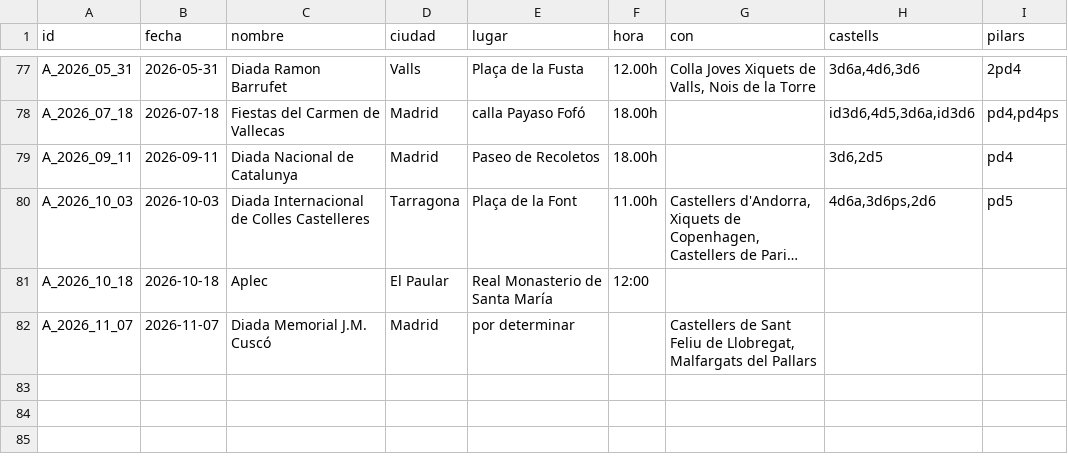
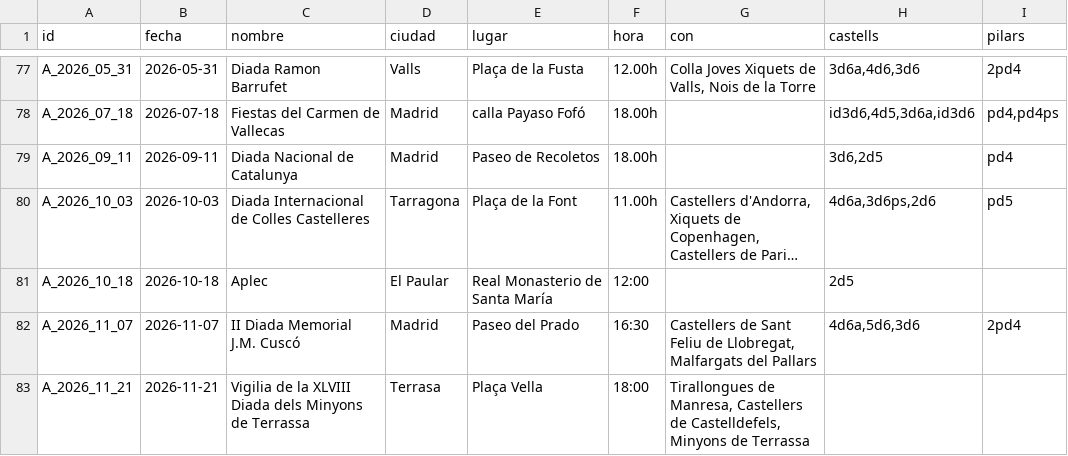
Before and after one commit to alfredocalosci/CollaCastelleraMadridWeb, a CSV file: public/data/actuaciones.csv, drawn as a sheet; only a part is shown, gaps mark what is left out; long unchanged cells end in …; the diff names each change by its address in the sheet, - before the commit and + after, or states it on an @@ line.

```diff
--- a/public/data/actuaciones.csv
+++ b/public/data/actuaciones.csv
-H81 (castells): (empty)
+H81 (castells): 2d5
-C82 (nombre): Diada Memorial J.M. Cuscó
+C82 (nombre): II Diada Memorial J.M. Cuscó
-E82 (lugar): por determinar
+E82 (lugar): Paseo del Prado
-F82 (hora): (empty)
+F82 (hora): 16:30
-H82 (castells): (empty)
+H82 (castells): 4d6a,5d6,3d6
-I82 (pilars): (empty)
+I82 (pilars): 2pd4
+row 83: A_2026_11_21 | 2026-11-21 | Vigilia de la XLVIII Diada dels Minyons de Terrassa | Terrasa | Plaça Vella | 18:00 | Tirallongues de Manresa, Castellers de Castelldefels, Minyons de Terrassa
```
Also changed, not shown: public/data/calendario.csv, public/data/imgActuaciones.csv, 17 other files.
